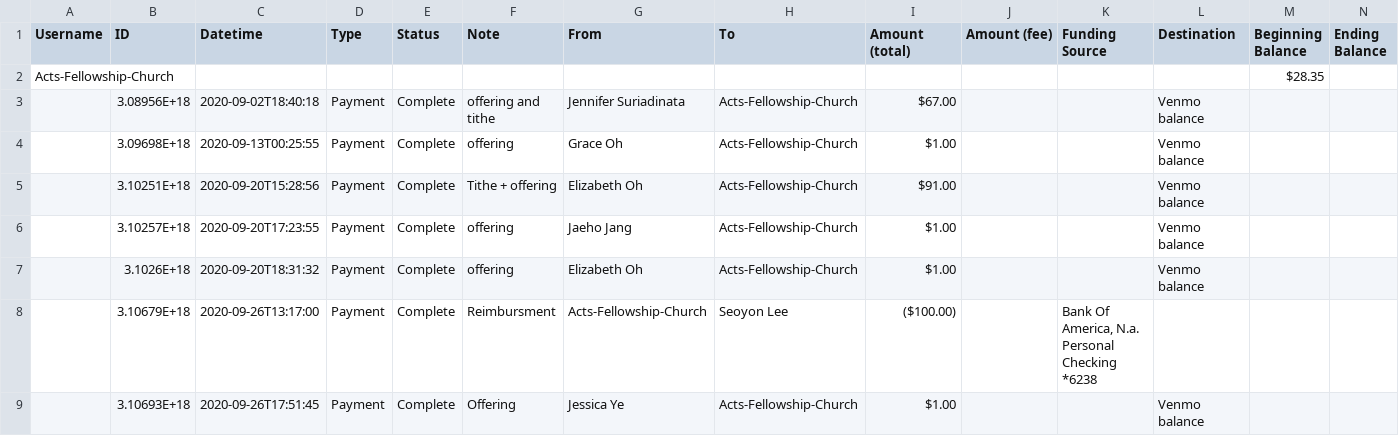
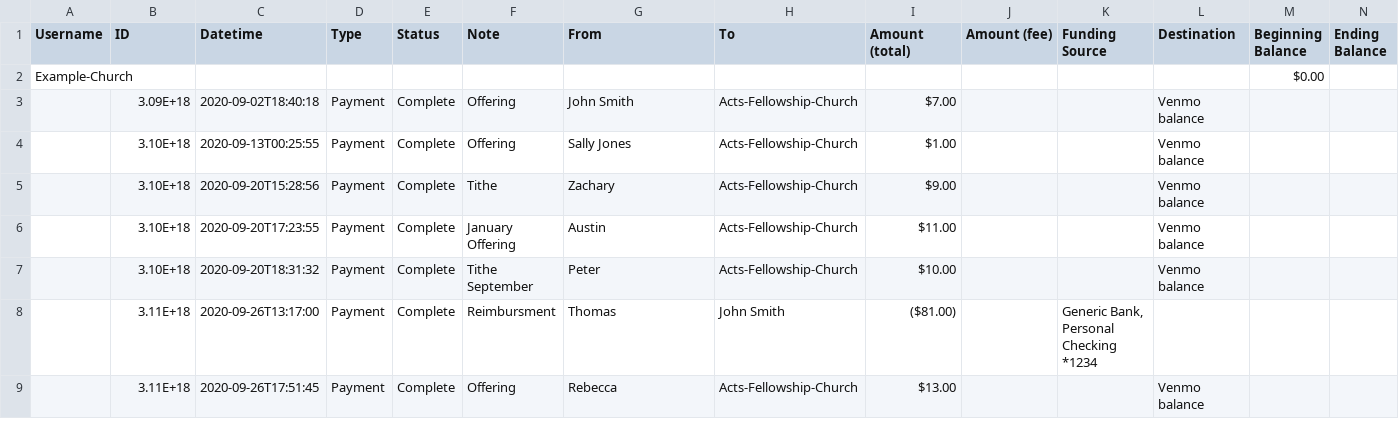
Before and after one commit to ZacharyPH/giraffe-in-fridge, a CSV file: ACTS Challenge 1 Sample.csv, drawn as a sheet; only a part is shown; removed rows and columns are numbered as before the commit, all else as after; rows hold the shown columns only; the diff covers the shown part only; the diff names each change by its address in the sheet, - before the commit and + after, or states it on an @@ line.

Commit message:
Data change

```diff
--- a/ACTS Challenge 1 Sample.csv
+++ b/ACTS Challenge 1 Sample.csv
-row 2: Acts-Fellowship-Church |  |  |  |  |  |  |  |  |  |  |  | $28.35
+row 2: Example-Church |  |  |  |  |  |  |  |  |  |  |  | $0.00
-B3 (ID): 3.08956E+18
+B3 (ID): 3.09E+18
-F3 (Note): offering and tithe
+F3 (Note): Offering
-G3 (From): Jennifer Suriadinata
+G3 (From): John Smith
-I3 (Amount (total)): $67.00
+I3 (Amount (total)): $7.00
-B4 (ID): 3.09698E+18
+B4 (ID): 3.10E+18
-F4 (Note): offering
+F4 (Note): Offering
-G4 (From): Grace Oh
+G4 (From): Sally Jones
-B5 (ID): 3.10251E+18
+B5 (ID): 3.10E+18
-F5 (Note): Tithe + offering
+F5 (Note): Tithe
-G5 (From): Elizabeth Oh
+G5 (From): Zachary
-I5 (Amount (total)): $91.00
+I5 (Amount (total)): $9.00
-B6 (ID): 3.10257E+18
+B6 (ID): 3.10E+18
-F6 (Note): offering
+F6 (Note): January Offering
-G6 (From): Jaeho Jang
+G6 (From): Austin
-I6 (Amount (total)): $1.00
+I6 (Amount (total)): $11.00
-B7 (ID): 3.1026E+18
+B7 (ID): 3.10E+18
-F7 (Note): offering
+F7 (Note): Tithe September
-G7 (From): Elizabeth Oh
+G7 (From): Peter
-I7 (Amount (total)): $1.00
+I7 (Amount (total)): $10.00
-B8 (ID): 3.10679E+18
+B8 (ID): 3.11E+18
-G8 (From): Acts-Fellowship-Church
+G8 (From): Thomas
-H8 (To): Seoyon Lee
+H8 (To): John Smith
-I8 (Amount (total)): ($100.00)
+I8 (Amount (total)): ($81.00)
-K8 (Funding Source): Bank Of America, N.a. Personal Checking *6238
+K8 (Funding Source): Generic Bank, Personal Checking *1234
-B9 (ID): 3.10693E+18
+B9 (ID): 3.11E+18
-G9 (From): Jessica Ye
+G9 (From): Rebecca
-I9 (Amount (total)): $1.00
+I9 (Amount (total)): $13.00
```
Also changed, not shown: 34 edited cells elsewhere in this file, 1 other file.
